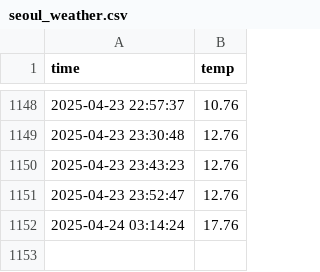
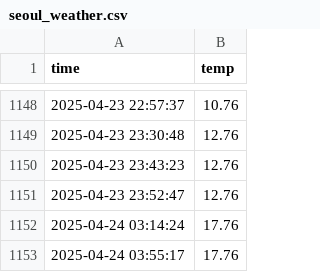
Before and after one commit to Hyunsoo-654/seoul_weather_5m, a CSV file: seoul_weather.csv, drawn as a sheet; only a part is shown, gaps mark what is left out.

```diff
--- a/seoul_weather.csv
+++ b/seoul_weather.csv
@@ -1152 +1152,2 @@ time,temp
 2025-04-24 03:14:24,17.76
+2025-04-24 03:55:17,17.76
```
